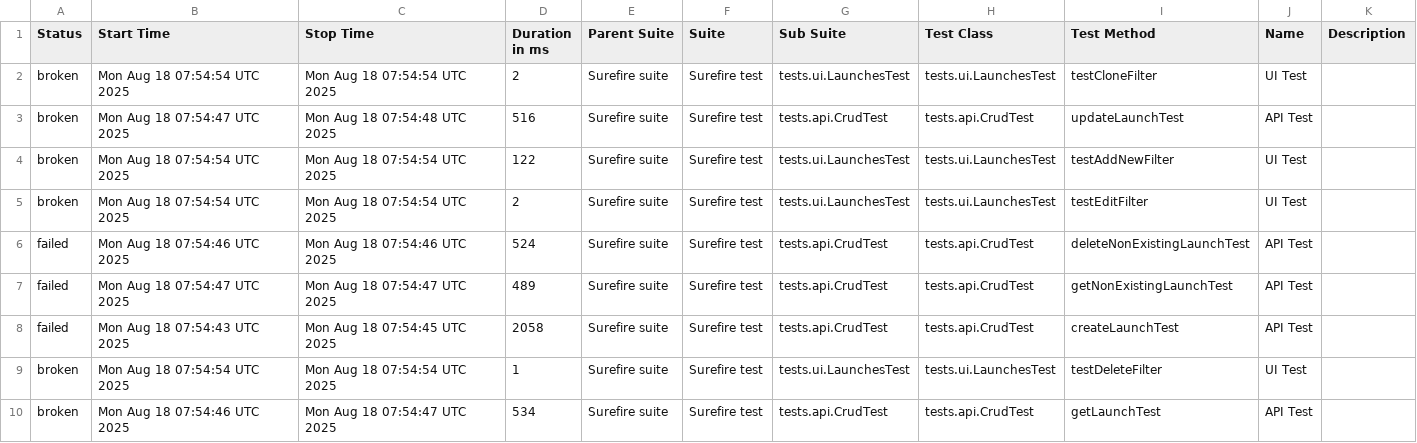
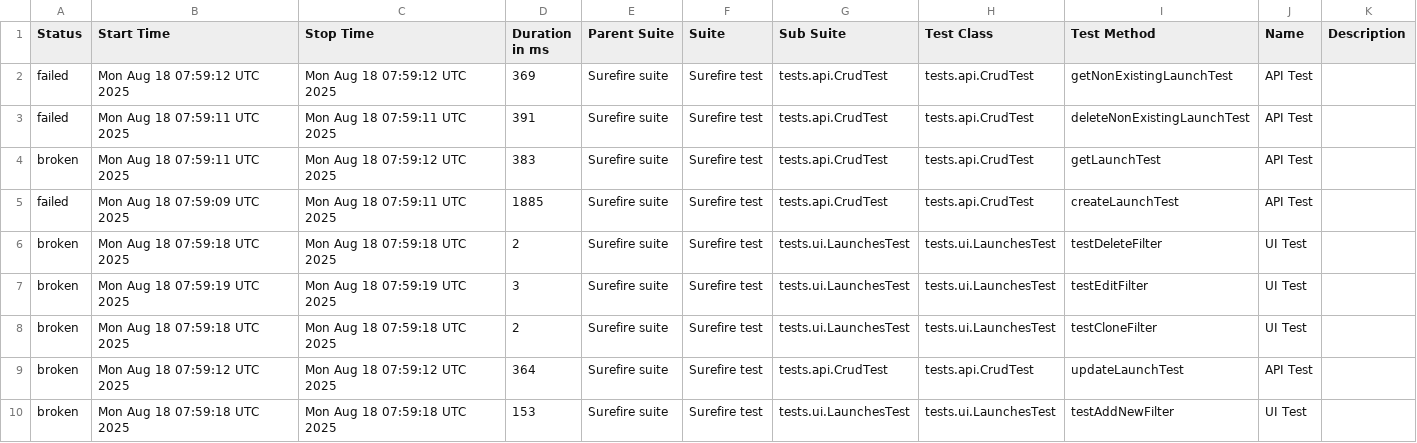
Before and after one commit to Solosnyuk/report-portal-Selenide-Test, a CSV file: data/suites.csv, drawn as a sheet.

```diff
--- a/data/suites.csv
+++ b/data/suites.csv
@@ -1,10 +1,10 @@
 "Status","Start Time","Stop Time","Duration in ms","Parent Suite","Suite","Sub Suite","Test Class","Test Method","Name","Description"
-"broken","Mon Aug 18 07:54:54 UTC 2025","Mon Aug 18 07:54:54 UTC 2025","2","Surefire suite","Surefire test","tests.ui.LaunchesTest","tests.ui.LaunchesTest","testCloneFilter","UI Test",""
-"broken","Mon Aug 18 07:54:47 UTC 2025","Mon Aug 18 07:54:48 UTC 2025","516","Surefire suite","Surefire test","tests.api.CrudTest","tests.api.CrudTest","updateLaunchTest","API Test",""
-"broken","Mon Aug 18 07:54:54 UTC 2025","Mon Aug 18 07:54:54 UTC 2025","122","Surefire suite","Surefire test","tests.ui.LaunchesTest","tests.ui.LaunchesTest","testAddNewFilter","UI Test",""
-"broken","Mon Aug 18 07:54:54 UTC 2025","Mon Aug 18 07:54:54 UTC 2025","2","Surefire suite","Surefire test","tests.ui.LaunchesTest","tests.ui.LaunchesTest","testEditFilter","UI Test",""
-"failed","Mon Aug 18 07:54:46 UTC 2025","Mon Aug 18 07:54:46 UTC 2025","524","Surefire suite","Surefire test","tests.api.CrudTest","tests.api.CrudTest","deleteNonExistingLaunchTest","API Test",""
-"failed","Mon Aug 18 07:54:47 UTC 2025","Mon Aug 18 07:54:47 UTC 2025","489","Surefire suite","Surefire test","tests.api.CrudTest","tests.api.CrudTest","getNonExistingLaunchTest","API Test",""
-"failed","Mon Aug 18 07:54:43 UTC 2025","Mon Aug 18 07:54:45 UTC 2025","2058","Surefire suite","Surefire test","tests.api.CrudTest","tests.api.CrudTest","createLaunchTest","API Test",""
-"broken","Mon Aug 18 07:54:54 UTC 2025","Mon Aug 18 07:54:54 UTC 2025","1","Surefire suite","Surefire test","tests.ui.LaunchesTest","tests.ui.LaunchesTest","testDeleteFilter","UI Test",""
-"broken","Mon Aug 18 07:54:46 UTC 2025","Mon Aug 18 07:54:47 UTC 2025","534","Surefire suite","Surefire test","tests.api.CrudTest","tests.api.CrudTest","getLaunchTest","API Test",""
+"failed","Mon Aug 18 07:59:12 UTC 2025","Mon Aug 18 07:59:12 UTC 2025","369","Surefire suite","Surefire test","tests.api.CrudTest","tests.api.CrudTest","getNonExistingLaunchTest","API Test",""
+"failed","Mon Aug 18 07:59:11 UTC 2025","Mon Aug 18 07:59:11 UTC 2025","391","Surefire suite","Surefire test","tests.api.CrudTest","tests.api.CrudTest","deleteNonExistingLaunchTest","API Test",""
+"broken","Mon Aug 18 07:59:11 UTC 2025","Mon Aug 18 07:59:12 UTC 2025","383","Surefire suite","Surefire test","tests.api.CrudTest","tests.api.CrudTest","getLaunchTest","API Test",""
+"failed","Mon Aug 18 07:59:09 UTC 2025","Mon Aug 18 07:59:11 UTC 2025","1885","Surefire suite","Surefire test","tests.api.CrudTest","tests.api.CrudTest","createLaunchTest","API Test",""
+"broken","Mon Aug 18 07:59:18 UTC 2025","Mon Aug 18 07:59:18 UTC 2025","2","Surefire suite","Surefire test","tests.ui.LaunchesTest","tests.ui.LaunchesTest","testDeleteFilter","UI Test",""
+"broken","Mon Aug 18 07:59:19 UTC 2025","Mon Aug 18 07:59:19 UTC 2025","3","Surefire suite","Surefire test","tests.ui.LaunchesTest","tests.ui.LaunchesTest","testEditFilter","UI Test",""
+"broken","Mon Aug 18 07:59:18 UTC 2025","Mon Aug 18 07:59:18 UTC 2025","2","Surefire suite","Surefire test","tests.ui.LaunchesTest","tests.ui.LaunchesTest","testCloneFilter","UI Test",""
+"broken","Mon Aug 18 07:59:12 UTC 2025","Mon Aug 18 07:59:12 UTC 2025","364","Surefire suite","Surefire test","tests.api.CrudTest","tests.api.CrudTest","updateLaunchTest","API Test",""
+"broken","Mon Aug 18 07:59:18 UTC 2025","Mon Aug 18 07:59:18 UTC 2025","153","Surefire suite","Surefire test","tests.ui.LaunchesTest","tests.ui.LaunchesTest","testAddNewFilter","UI Test",""
```
Also changed, not shown: data/behaviors.csv, 23 other files.
